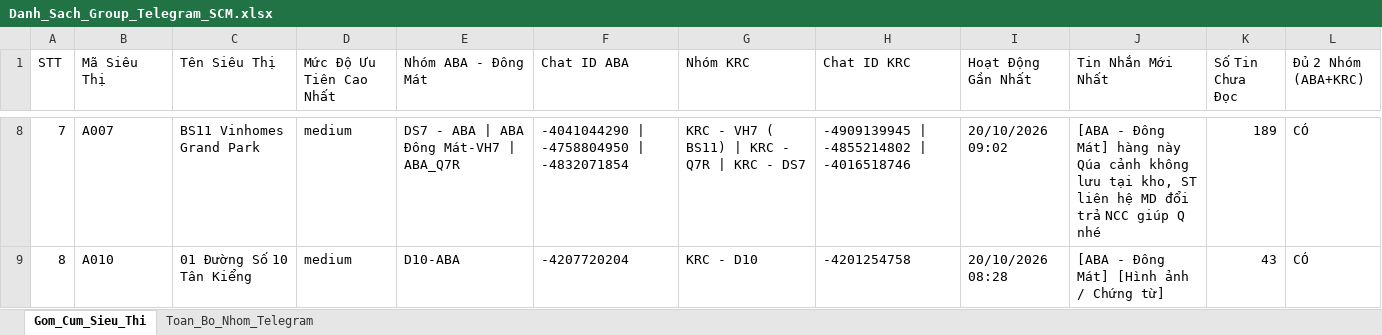
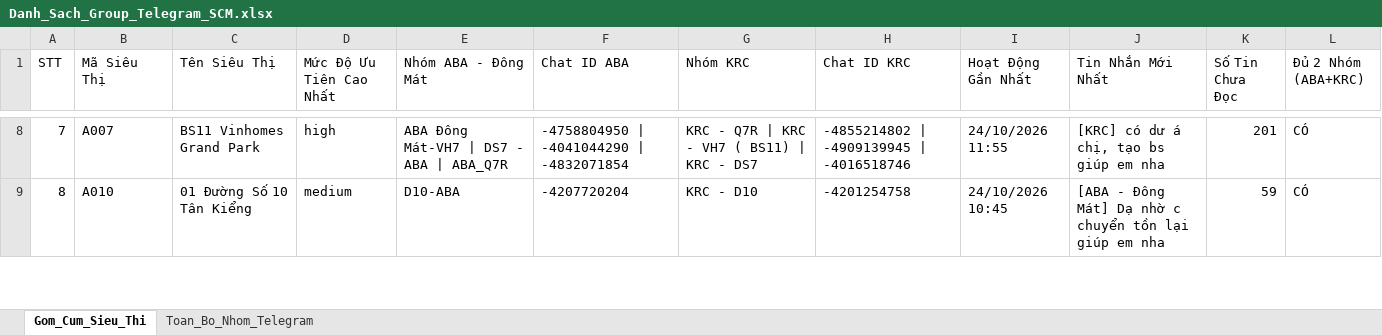
Before and after one commit to aresphamha/Doi_Soat_Dong_Mat, an Excel workbook: Danh_Sach_Group_Telegram_SCM.xlsx, sheet Gom_Cum_Sieu_Thi, drawn as a sheet; only a part is shown, gaps mark what is left out; values as stored, in another font and other column widths than the file's, no borders; the diff covers the shown part only; the diff names each change by its address in the sheet, - before the commit and + after, or states it on an @@ line.

```diff
--- a/Danh_Sach_Group_Telegram_SCM.xlsx (sheet Gom_Cum_Sieu_Thi)
+++ b/Danh_Sach_Group_Telegram_SCM.xlsx (sheet Gom_Cum_Sieu_Thi)
-D8 (Mức Độ Ưu Tiên Cao Nhất): medium
+D8 (Mức Độ Ưu Tiên Cao Nhất): high
-E8 (Nhóm ABA - Đông Mát): DS7 - ABA | ABA Đông Mát-VH7 | ABA_Q7R
+E8 (Nhóm ABA - Đông Mát): ABA Đông Mát-VH7 | DS7 - ABA | ABA_Q7R
-F8 (Chat ID ABA): -4041044290 | -4758804950 | -4832071854
+F8 (Chat ID ABA): -4758804950 | -4041044290 | -4832071854
-G8 (Nhóm KRC): KRC - VH7 ( BS11) | KRC - Q7R | KRC - DS7
+G8 (Nhóm KRC): KRC - Q7R | KRC - VH7 ( BS11) | KRC - DS7
-H8 (Chat ID KRC): -4909139945 | -4855214802 | -4016518746
+H8 (Chat ID KRC): -4855214802 | -4909139945 | -4016518746
-I8 (Hoạt Động Gần Nhất): 20/10/2026 09:02
+I8 (Hoạt Động Gần Nhất): 24/10/2026 11:55
-J8 (Tin Nhắn Mới Nhất): [ABA - Đông Mát] hàng này Qúa cảnh không lưu tại kho, ST liên hệ MD đổi trả NCC giúp Q nhé
+J8 (Tin Nhắn Mới Nhất): [KRC] có dư á chị, tạo bs giúp em nha
-K8 (Số Tin Chưa Đọc): 189
+K8 (Số Tin Chưa Đọc): 201
-I9 (Hoạt Động Gần Nhất): 20/10/2026 08:28
+I9 (Hoạt Động Gần Nhất): 24/10/2026 10:45
-J9 (Tin Nhắn Mới Nhất): [ABA - Đông Mát] [Hình ảnh / Chứng từ]
+J9 (Tin Nhắn Mới Nhất): [ABA - Đông Mát] Dạ nhờ c chuyển tồn lại giúp em nha
-K9 (Số Tin Chưa Đọc): 43
+K9 (Số Tin Chưa Đọc): 59
```
Also changed, not shown: 3 added rows, 753 edited cells and row numbers in column A elsewhere in this sheet, sheet Toan_Bo_Nhom_Telegram, 2 other files.
